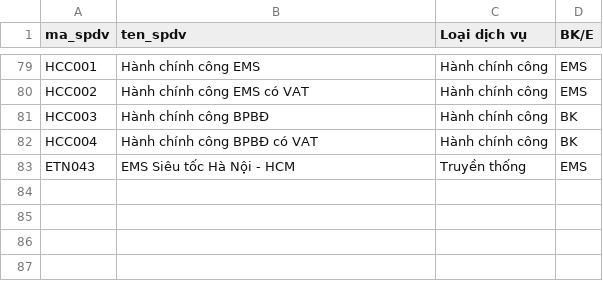
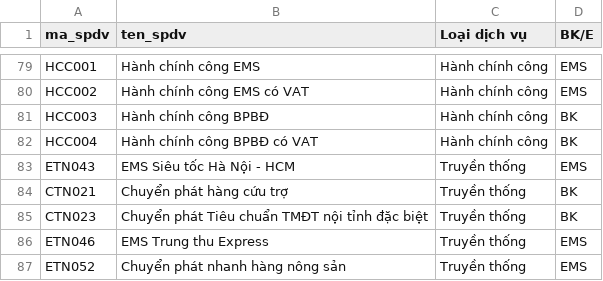
Before and after one commit to PcHieuDev/Dashboard-BCCP, a CSV file: data/mapping-spdv.csv, drawn as a sheet; only a part is shown, gaps mark what is left out; the diff names each change by its address in the sheet, - before the commit and + after, or states it on an @@ line.

Commit message:
feat(etl): resolve missing mappings and complete rebuild

```diff
--- a/data/mapping-spdv.csv
+++ b/data/mapping-spdv.csv
+row 84: CTN021 | Chuyển phát hàng cứu trợ | Truyền thống | BK
+row 85: CTN023 | Chuyển phát Tiêu chuẩn TMĐT nội tỉnh đặc biệt | Truyền thống | BK
+row 86: ETN046 | EMS Trung thu Express | Truyền thống | EMS
+row 87: ETN052 | Chuyển phát nhanh hàng nông sản | Truyền thống | EMS
```
Also changed, not shown: 1 other file.
